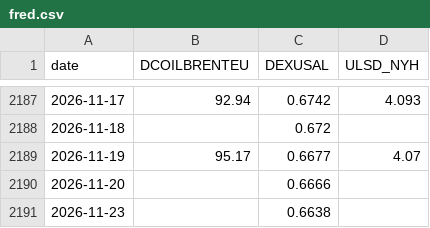
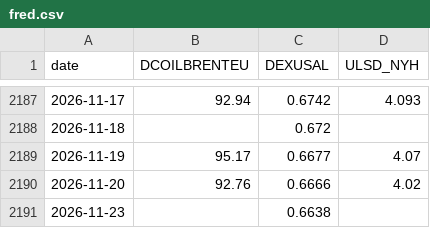
Before and after one commit to nathann2997/Bowser, a CSV file: store/fred.csv, drawn as a sheet; only a part is shown, gaps mark what is left out.

```diff
--- a/store/fred.csv
+++ b/store/fred.csv
@@ -2189,3 +2189,3 @@ date,DCOILBRENTEU,DEXUSAL,ULSD_NYH
 2026-11-19,95.17,0.6677,4.07
-2026-11-20,,0.6666,
+2026-11-20,92.76,0.6666,4.02
 2026-11-23,,0.6638,
```
Also changed, not shown: store/calls.csv, store/shadow.csv, 5 other files.
